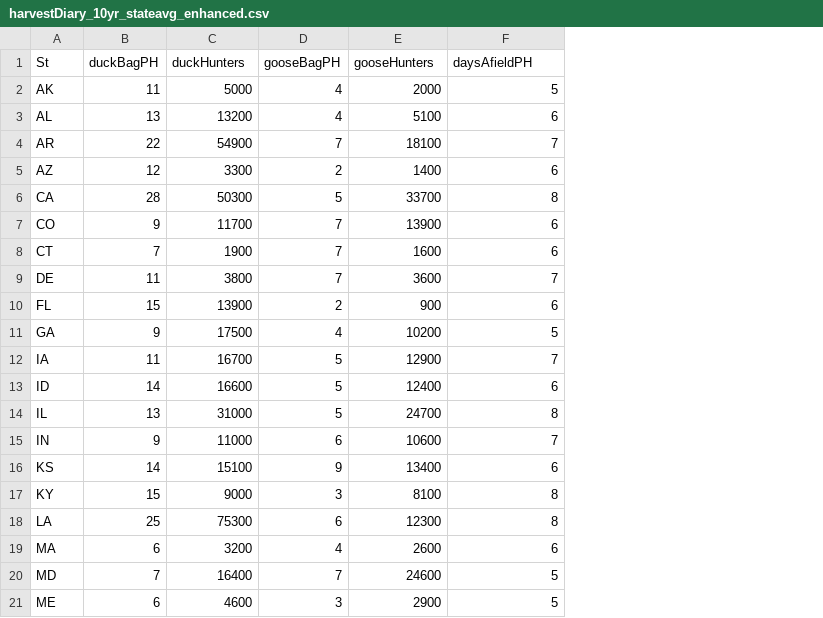
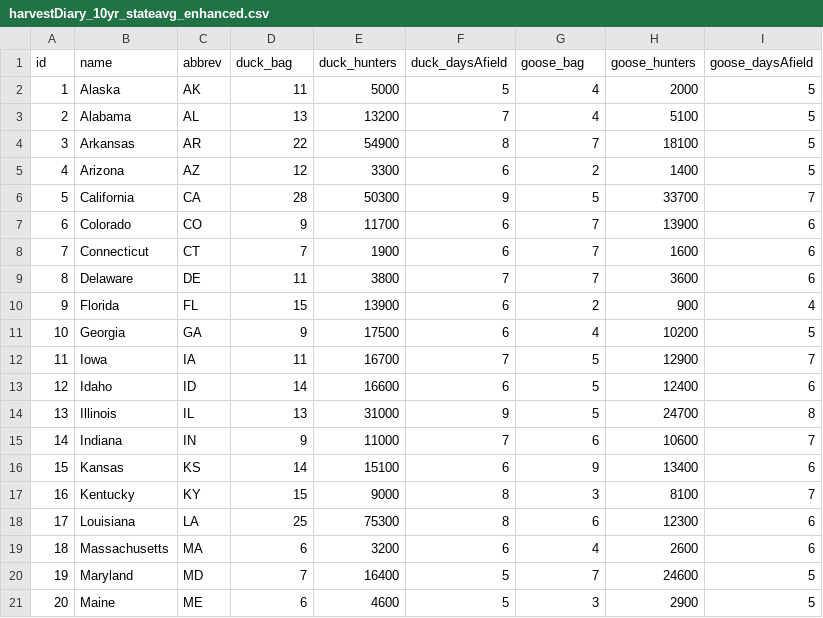
Before and after one commit to thoufer/quhack_the_harvest, a CSV file: data/harvestDiary_10yr_stateavg_enhanced.csv, drawn as a sheet; only a part is shown; removed rows and columns are numbered as before the commit, all else as after; the diff covers the shown part only; the diff names each change by its address in the sheet, - before the commit and + after, or states it on an @@ line.

Commit message:
Updated code for graphic 1 data
created duck and goose days afield; matched column names to Nate's

```diff
--- a/data/harvestDiary_10yr_stateavg_enhanced.csv
+++ b/data/harvestDiary_10yr_stateavg_enhanced.csv
+column A, rows 2-21: 1 | 2 | 3 | 4 | 5 | 6 | 7 | 8 | 9 | 10 | 11 | 12 | 13 | 14 | 15 | 16 | 17 | 18 | 19 | 20
+column B, rows 2-21: Alaska | Alabama | Arkansas | Arizona | California | Colorado | Connecticut | Delaware | Florida | Georgia | Iowa | Idaho | Illinois | Indiana | Kansas | Kentucky | Louisiana | Massachusetts | Maryland | Maine
+column F, rows 2-21: 5 | 7 | 8 | 6 | 9 | 6 | 6 | 7 | 6 | 6 | 7 | 6 | 9 | 7 | 6 | 8 | 8 | 6 | 5 | 5
-row 1: St | duckBagPH | duckHunters | gooseBagPH | gooseHunters | daysAfieldPH
+row 1: id | name | abbrev | duck_bag | duck_hunters | duck_daysAfield | goose_bag | goose_hunters | goose_daysAfield
-I3: 6
+I3: 5
-I4: 7
+I4: 5
-I5: 6
+I5: 5
-I6: 8
+I6: 7
-I9: 7
+I9: 6
-I10: 6
+I10: 4
-I17: 8
+I17: 7
-I18: 8
+I18: 6
```
Also changed, not shown: 14 edited cells elsewhere in this file, 1 other file.
